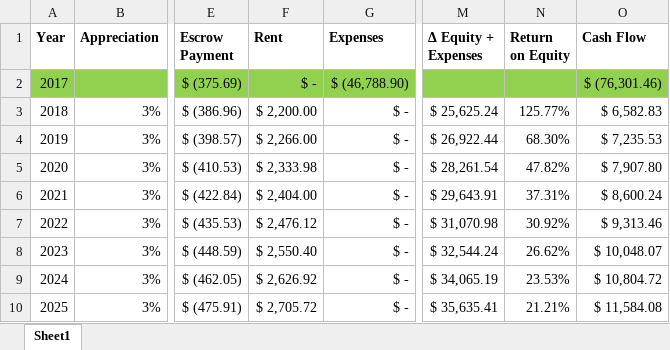
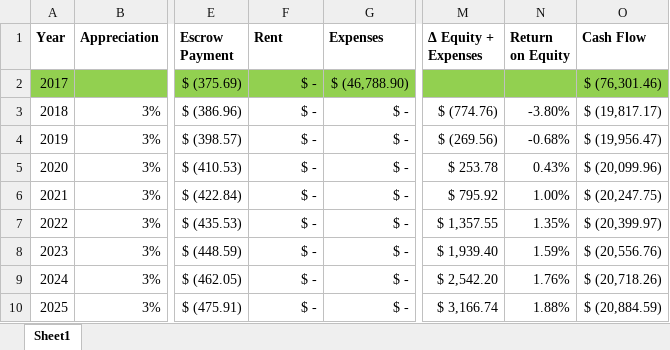
Before and after one commit to benofben/the_intelligent_property_investor, an Excel workbook: excel/6/1414 N Oakes - Model.xlsx, sheet Sheet1, drawn as a sheet; only a part is shown, gaps mark what is left out; values as stored, in another font and other column widths than the file's, no borders; charts and pictures not drawn; the diff covers the shown part only; the diff names each change by its address in the sheet, - before the commit and + after, or states it on an @@ line.

```diff
--- a/excel/6/1414 N Oakes - Model.xlsx (sheet Sheet1)
+++ b/excel/6/1414 N Oakes - Model.xlsx (sheet Sheet1)
-F3 (Rent): $ 2,200.00
+F3 (Rent): $ -
-M3 (Δ Equity + Expenses): $ 25,625.24
+M3 (Δ Equity + Expenses): $ (774.76)
-N3 (Return on Equity): 125.77%
+N3 (Return on Equity): -3.80%
-O3 (Cash Flow): $ 6,582.83
+O3 (Cash Flow): $ (19,817.17)
-F4 (Rent): $ 2,266.00
+F4 (Rent): $ -
-M4 (Δ Equity + Expenses): $ 26,922.44
+M4 (Δ Equity + Expenses): $ (269.56)
-N4 (Return on Equity): 68.30%
+N4 (Return on Equity): -0.68%
-O4 (Cash Flow): $ 7,235.53
+O4 (Cash Flow): $ (19,956.47)
-F5 (Rent): $ 2,333.98
+F5 (Rent): $ -
-M5 (Δ Equity + Expenses): $ 28,261.54
+M5 (Δ Equity + Expenses): $ 253.78
-N5 (Return on Equity): 47.82%
+N5 (Return on Equity): 0.43%
-O5 (Cash Flow): $ 7,907.80
+O5 (Cash Flow): $ (20,099.96)
-F6 (Rent): $ 2,404.00
+F6 (Rent): $ -
-M6 (Δ Equity + Expenses): $ 29,643.91
+M6 (Δ Equity + Expenses): $ 795.92
-N6 (Return on Equity): 37.31%
+N6 (Return on Equity): 1.00%
-O6 (Cash Flow): $ 8,600.24
+O6 (Cash Flow): $ (20,247.75)
-F7 (Rent): $ 2,476.12
+F7 (Rent): $ -
-M7 (Δ Equity + Expenses): $ 31,070.98
+M7 (Δ Equity + Expenses): $ 1,357.55
-N7 (Return on Equity): 30.92%
+N7 (Return on Equity): 1.35%
-O7 (Cash Flow): $ 9,313.46
+O7 (Cash Flow): $ (20,399.97)
-F8 (Rent): $ 2,550.40
+F8 (Rent): $ -
-M8 (Δ Equity + Expenses): $ 32,544.24
+M8 (Δ Equity + Expenses): $ 1,939.40
-N8 (Return on Equity): 26.62%
+N8 (Return on Equity): 1.59%
-O8 (Cash Flow): $ 10,048.07
+O8 (Cash Flow): $ (20,556.76)
-F9 (Rent): $ 2,626.92
+F9 (Rent): $ -
-M9 (Δ Equity + Expenses): $ 34,065.19
+M9 (Δ Equity + Expenses): $ 2,542.20
-N9 (Return on Equity): 23.53%
+N9 (Return on Equity): 1.76%
-O9 (Cash Flow): $ 10,804.72
+O9 (Cash Flow): $ (20,718.26)
-F10 (Rent): $ 2,705.72
+F10 (Rent): $ -
-M10 (Δ Equity + Expenses): $ 35,635.41
+M10 (Δ Equity + Expenses): $ 3,166.74
-N10 (Return on Equity): 21.21%
+N10 (Return on Equity): 1.88%
-O10 (Cash Flow): $ 11,584.08
+O10 (Cash Flow): $ (20,884.59)
```
Also changed, not shown: 224 edited cells elsewhere in this sheet, charts or pictures, 11 other files.
